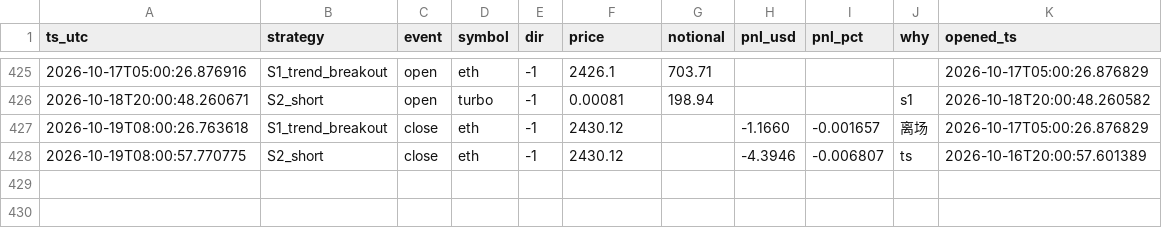
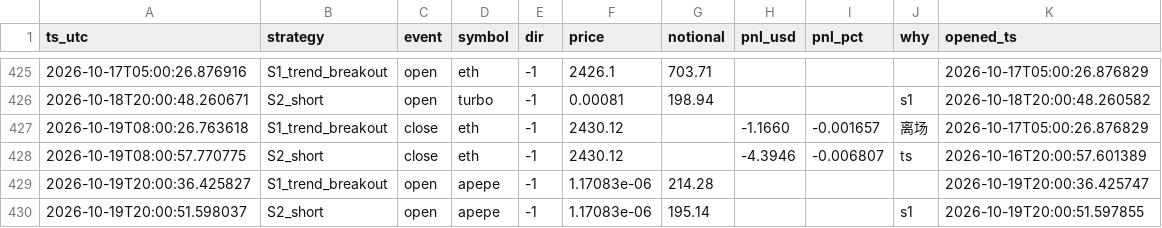
Before and after one commit to cecily626-crypto/claude-trading-bot-v1, a CSV file: shadow_trades.csv, drawn as a sheet; only a part is shown, gaps mark what is left out; the diff names each change by its address in the sheet, - before the commit and + after, or states it on an @@ line.

```diff
--- a/shadow_trades.csv
+++ b/shadow_trades.csv
+row 429: 2026-10-19T20:00:36.425827 | S1_trend_breakout | open | apepe | -1 | 1.17083e-06 | 214.28 |  |  |  | 2026-10-19T20:00:36.425747
+row 430: 2026-10-19T20:00:51.598037 | S2_short | open | apepe | -1 | 1.17083e-06 | 195.14 |  |  | s1 | 2026-10-19T20:00:51.597855
```
Also changed, not shown: 4 other files.
